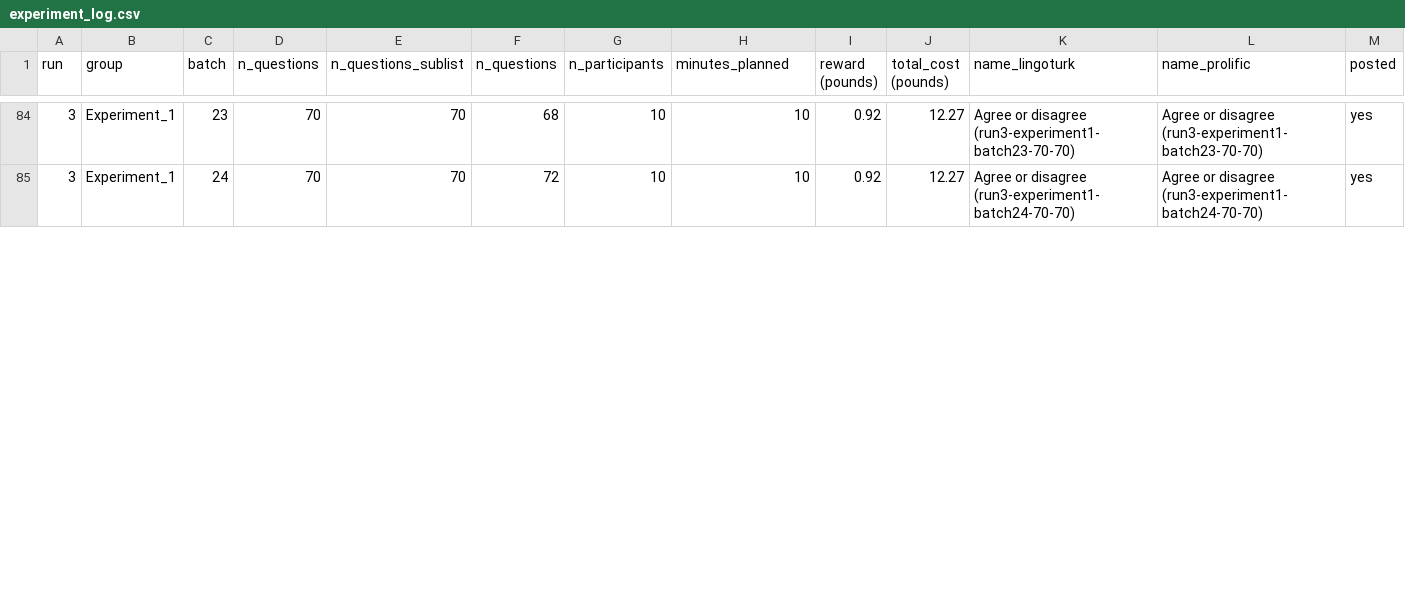
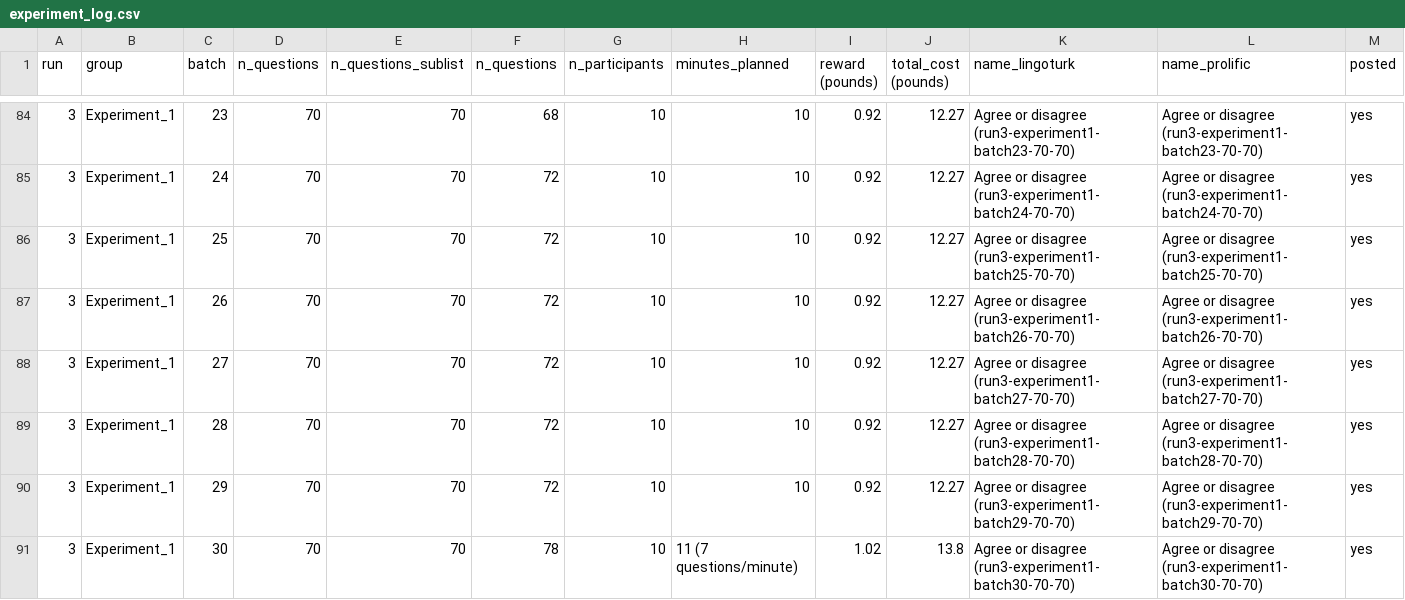
Before and after one commit to cltl/SPT_annotation, a CSV file: task_set_up/experiment_log.csv, drawn as a sheet; only a part is shown, gaps mark what is left out; rows hold the shown columns only; the diff covers the shown part only; the diff names each change by its address in the sheet, - before the commit and + after, or states it on an @@ line.

Commit message:
adding new data and relation analysis code

```diff
--- a/task_set_up/experiment_log.csv
+++ b/task_set_up/experiment_log.csv
+row 86: 3 | Experiment_1 | 25 | 70 | 70 | 72 | 10 | 10 | 0.92 | 12.27 | Agree or disagree (run3-experiment1-batch25-70-70) | Agree or disagree (run3-experiment1-batch25-70-70) | yes
+row 87: 3 | Experiment_1 | 26 | 70 | 70 | 72 | 10 | 10 | 0.92 | 12.27 | Agree or disagree (run3-experiment1-batch26-70-70) | Agree or disagree (run3-experiment1-batch26-70-70) | yes
+row 88: 3 | Experiment_1 | 27 | 70 | 70 | 72 | 10 | 10 | 0.92 | 12.27 | Agree or disagree (run3-experiment1-batch27-70-70) | Agree or disagree (run3-experiment1-batch27-70-70) | yes
+row 89: 3 | Experiment_1 | 28 | 70 | 70 | 72 | 10 | 10 | 0.92 | 12.27 | Agree or disagree (run3-experiment1-batch28-70-70) | Agree or disagree (run3-experiment1-batch28-70-70) | yes
+row 90: 3 | Experiment_1 | 29 | 70 | 70 | 72 | 10 | 10 | 0.92 | 12.27 | Agree or disagree (run3-experiment1-batch29-70-70) | Agree or disagree (run3-experiment1-batch29-70-70) | yes
+row 91: 3 | Experiment_1 | 30 | 70 | 70 | 78 | 10 | 11 (7 questions/minute) | 1.02 | 13.8 | Agree or disagree (run3-experiment1-batch30-70-70) | Agree or disagree (run3-experiment1-batch30-70-70) | yes
```
Also changed, not shown: 5 added rows and 4 edited cells elsewhere in this file, 13 other files.
